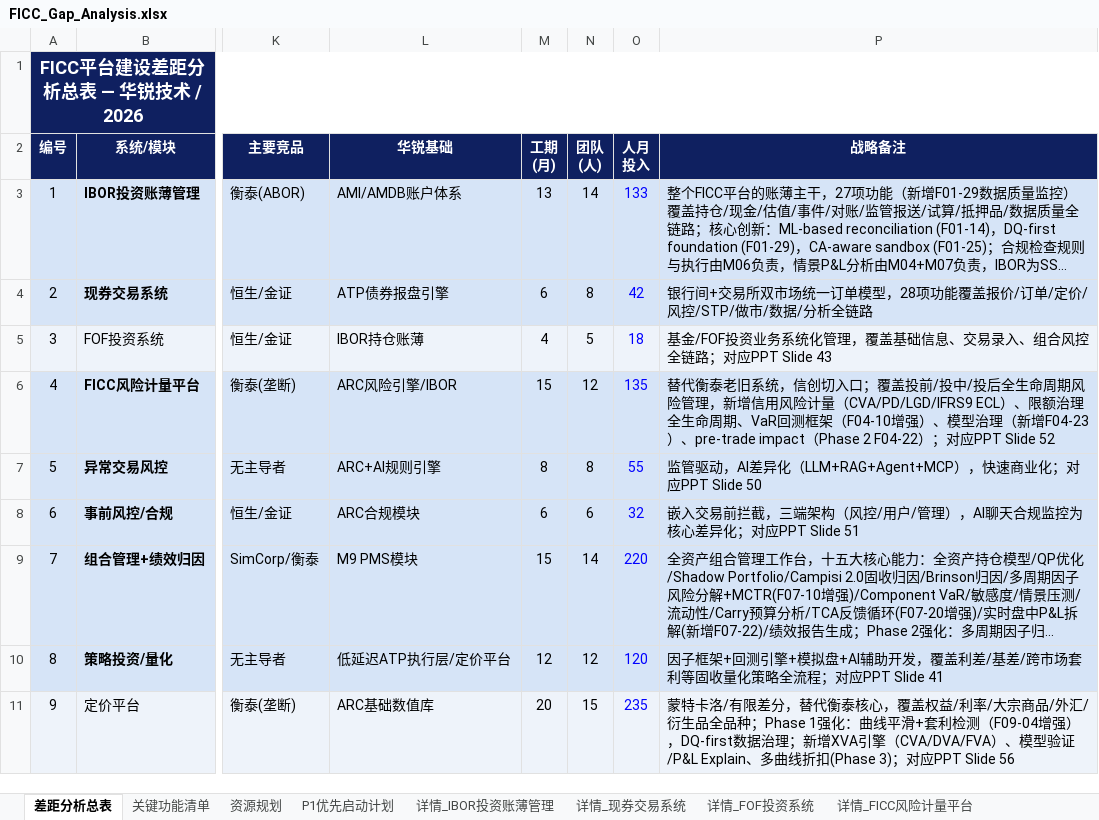
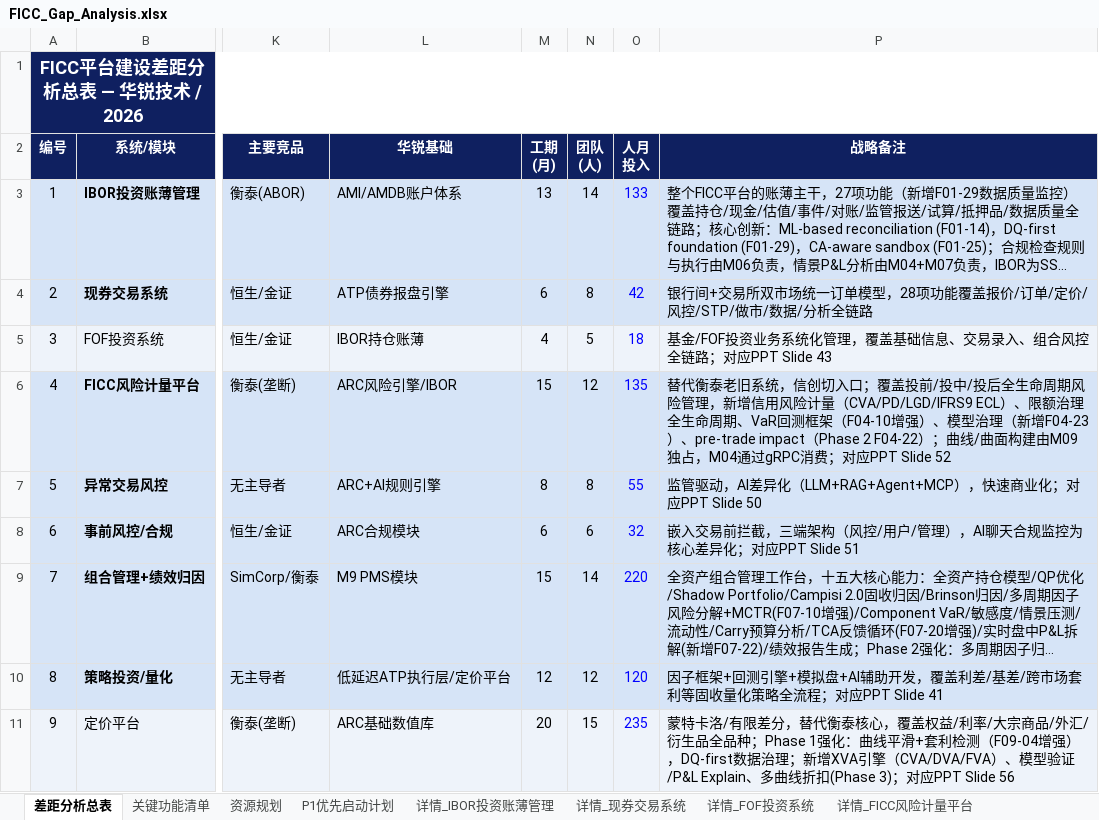
Before and after one commit to BellyFish99/ficc-projDocs, an Excel workbook: Feasibility_analysis/FICC_Gap_Analysis.xlsx, sheet 差距分析总表, drawn as a sheet; only a part is shown, gaps mark what is left out; long unchanged cells end in …; values as stored, in another font and other column widths than the file's, no borders; the diff names each change by its address in the sheet, - before the commit and + after, or states it on an @@ line.

```diff
--- a/Feasibility_analysis/FICC_Gap_Analysis.xlsx (sheet 差距分析总表)
+++ b/Feasibility_analysis/FICC_Gap_Analysis.xlsx (sheet 差距分析总表)
-P6 (战略备注): …2 F04-22）；对应PPT Slide…
+P6 (战略备注): …2 F04-22）；曲线/曲面构建由M09独占，M04通过gRPC消费；对应PPT Slide…
```
Also changed, not shown: sheet 关键功能清单, sheet 详情_FICC风险计量平台, sheet 详情_定价平台, sheet 详情_组合管理+绩效归因, 6 other files.
